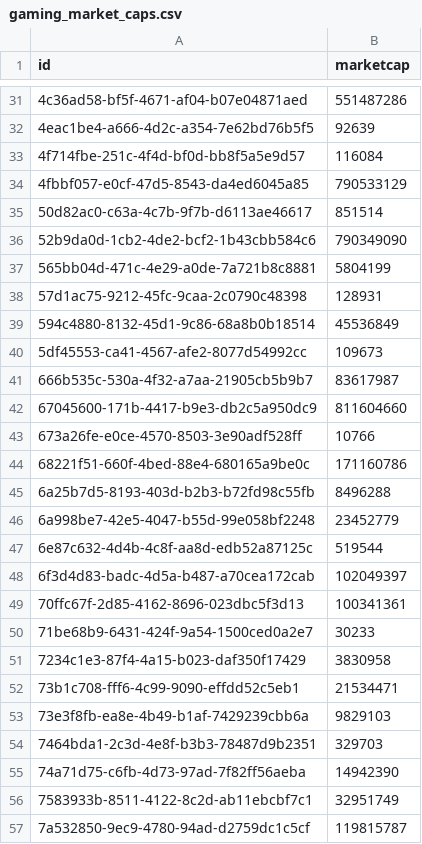
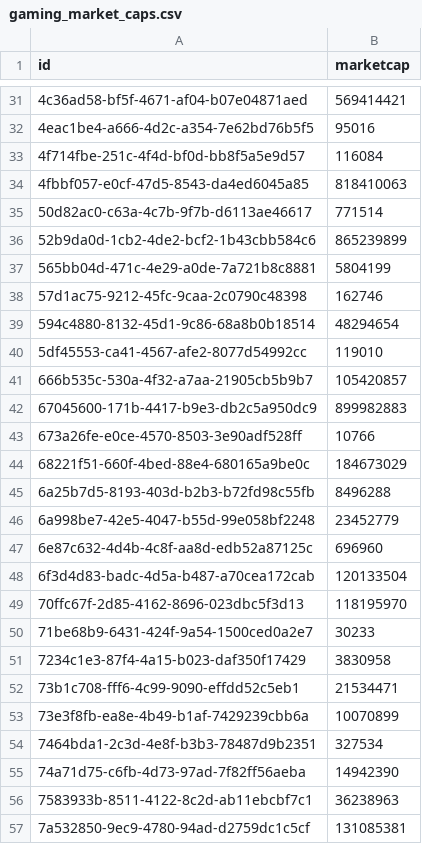
Before and after one commit to AndrePilcoChiuyare/ml-crypto, a CSV file: ml-project/data/processed/gaming_market_caps.csv, drawn as a sheet; only a part is shown, gaps mark what is left out; the diff covers the shown part only.

```diff
--- a/ml-project/data/processed/gaming_market_caps.csv
+++ b/ml-project/data/processed/gaming_market_caps.csv
@@ -31,20 +31,20 @@ id,marketcap
-4c36ad58-bf5f-4671-af04-b07e04871aed,551487286
-4eac1be4-a666-4d2c-a354-7e62bd76b5f5,92639
+4c36ad58-bf5f-4671-af04-b07e04871aed,569414421
+4eac1be4-a666-4d2c-a354-7e62bd76b5f5,95016
 4f714fbe-251c-4f4d-bf0d-bb8f5a5e9d57,116084
-4fbbf057-e0cf-47d5-8543-da4ed6045a85,790533129
-50d82ac0-c63a-4c7b-9f7b-d6113ae46617,851514
-52b9da0d-1cb2-4de2-bcf2-1b43cbb584c6,790349090
+4fbbf057-e0cf-47d5-8543-da4ed6045a85,818410063
+50d82ac0-c63a-4c7b-9f7b-d6113ae46617,771514
+52b9da0d-1cb2-4de2-bcf2-1b43cbb584c6,865239899
 565bb04d-471c-4e29-a0de-7a721b8c8881,5804199
-57d1ac75-9212-45fc-9caa-2c0790c48398,128931
-594c4880-8132-45d1-9c86-68a8b0b18514,45536849
-5df45553-ca41-4567-afe2-8077d54992cc,109673
-666b535c-530a-4f32-a7aa-21905cb5b9b7,83617987
-67045600-171b-4417-b9e3-db2c5a950dc9,811604660
+57d1ac75-9212-45fc-9caa-2c0790c48398,162746
+594c4880-8132-45d1-9c86-68a8b0b18514,48294654
+5df45553-ca41-4567-afe2-8077d54992cc,119010
+666b535c-530a-4f32-a7aa-21905cb5b9b7,105420857
+67045600-171b-4417-b9e3-db2c5a950dc9,899982883
 673a26fe-e0ce-4570-8503-3e90adf528ff,10766
-68221f51-660f-4bed-88e4-680165a9be0c,171160786
+68221f51-660f-4bed-88e4-680165a9be0c,184673029
 6a25b7d5-8193-403d-b2b3-b72fd98c55fb,8496288
 6a998be7-42e5-4047-b55d-99e058bf2248,23452779
-6e87c632-4d4b-4c8f-aa8d-edb52a87125c,519544
-6f3d4d83-badc-4d5a-b487-a70cea172cab,102049397
-70ffc67f-2d85-4162-8696-023dbc5f3d13,100341361
+6e87c632-4d4b-4c8f-aa8d-edb52a87125c,696960
+6f3d4d83-badc-4d5a-b487-a70cea172cab,120133504
+70ffc67f-2d85-4162-8696-023dbc5f3d13,118195970
 71be68b9-6431-424f-9a54-1500ced0a2e7,30233
@@ -52,6 +52,6 @@ id,marketcap
 73b1c708-fff6-4c99-9090-effdd52c5eb1,21534471
-73e3f8fb-ea8e-4b49-b1af-7429239cbb6a,9829103
-7464bda1-2c3d-4e8f-b3b3-78487d9b2351,329703
+73e3f8fb-ea8e-4b49-b1af-7429239cbb6a,10070899
+7464bda1-2c3d-4e8f-b3b3-78487d9b2351,327534
 74a71d75-c6fb-4d73-97ad-7f82ff56aeba,14942390
-7583933b-8511-4122-8c2d-ab11ebcbf7c1,32951749
-7a532850-9ec9-4780-94ad-d2759dc1c5cf,119815787
+7583933b-8511-4122-8c2d-ab11ebcbf7c1,36238963
+7a532850-9ec9-4780-94ad-d2759dc1c5cf,131085381
```
Also changed, not shown: 3 added rows, 1 removed row and 55 edited cells elsewhere in this file, ml-project/code/catboost_info/time_left.tsv, ml-project/data/processed/gaming_logos.csv, 16 other files.
